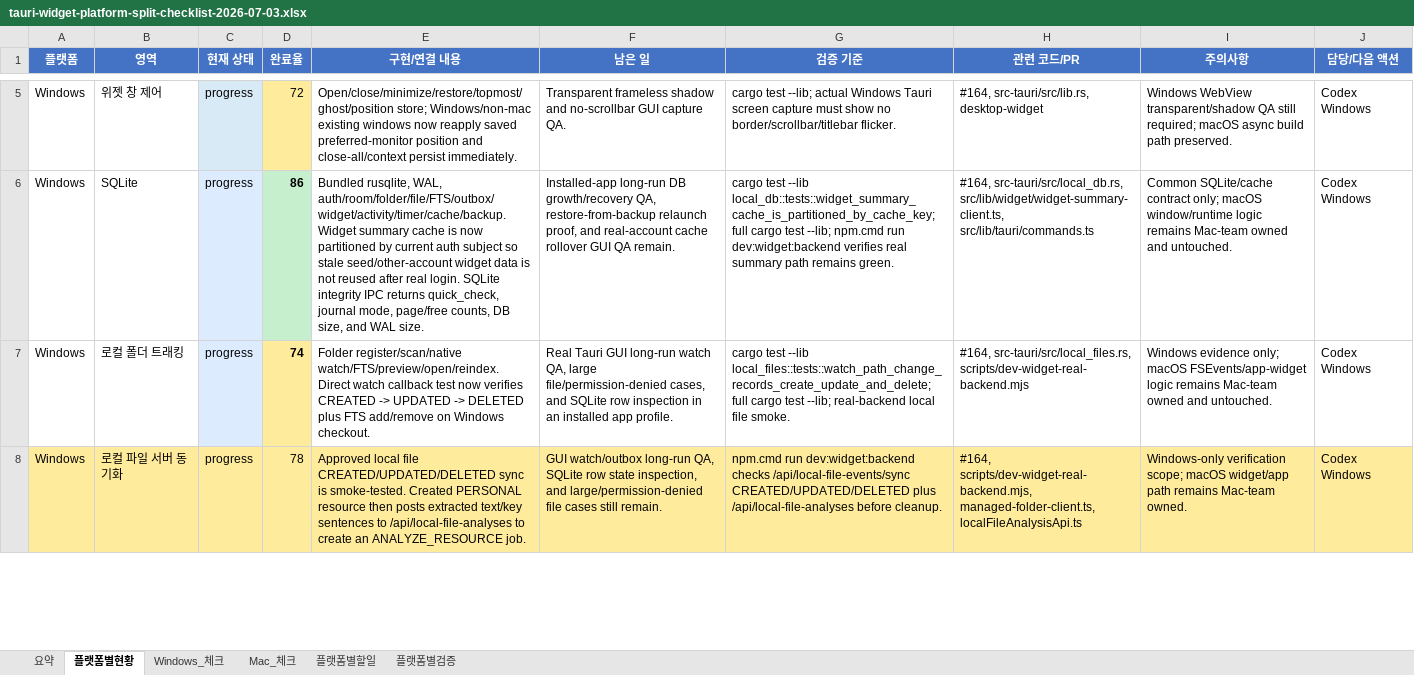
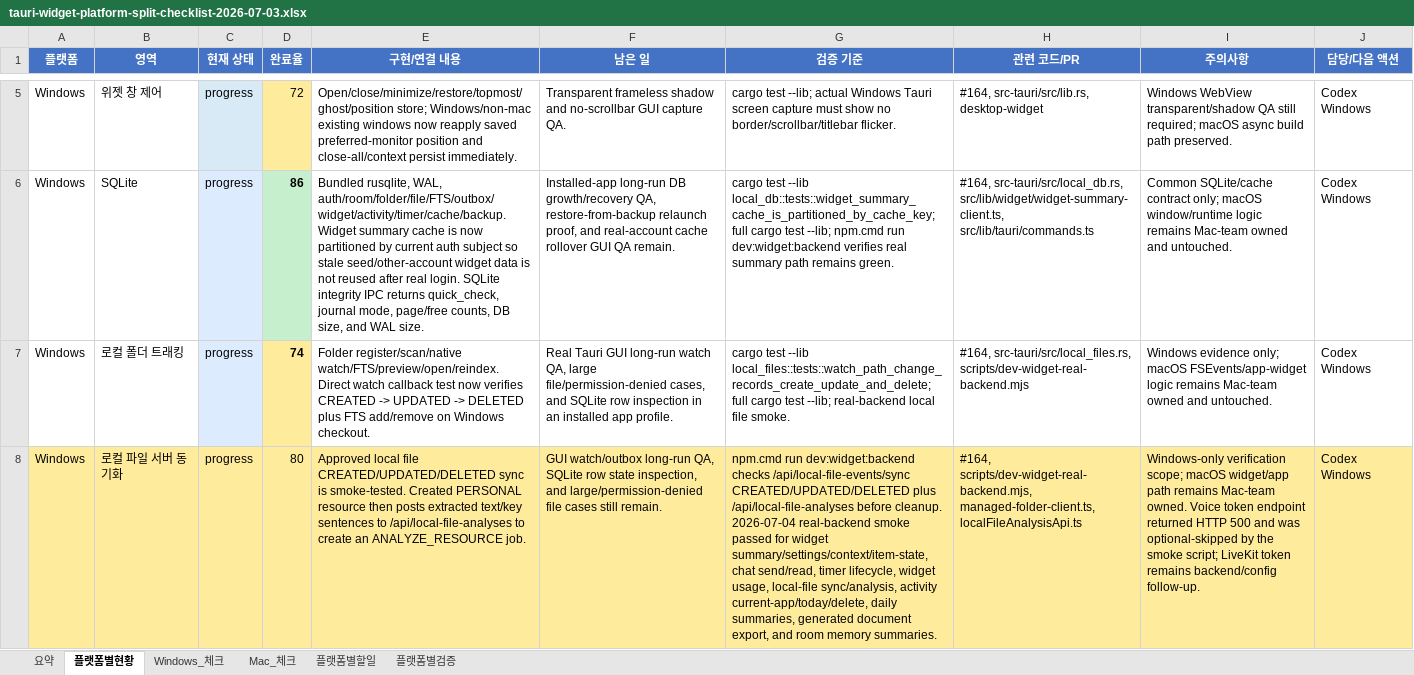
Before and after one commit to kosta-dev-sjh/bubli-frontend, an Excel workbook: docs/tauri-widget-platform-split-checklist-2026-07-03.xlsx, sheet 플랫폼별현황, drawn as a sheet; only a part is shown, gaps mark what is left out; values as stored, in another font and other column widths than the file's, no borders; conditional formats and table styles not drawn; the diff covers the shown part only; the diff names each change by its address in the sheet, - before the commit and + after, or states it on an @@ line.

```diff
--- a/docs/tauri-widget-platform-split-checklist-2026-07-03.xlsx (sheet 플랫폼별현황)
+++ b/docs/tauri-widget-platform-split-checklist-2026-07-03.xlsx (sheet 플랫폼별현황)
-D8 (완료율): 78
+D8 (완료율): 80
-G8 (검증 기준): …before cleanup.
+G8 (검증 기준): …before cleanup. 2026-07-04 real-backend smoke passed for widget summary/settings/context/item-state, chat send/read, timer lifecycle, widget usage, local-file sync/analysis, activity current-app/today/delete, daily summaries, generated document export, and room memory summaries.
-I8 (주의사항): …Mac-team owned.
+I8 (주의사항): …Mac-team owned. Voice token endpoint returned HTTP 500 and was optional-skipped by the smoke script; LiveKit token remains backend/config follow-up.
```
Also changed, not shown: 9 edited cells elsewhere in this sheet, sheet Windows_체크, sheet 플랫폼별검증, sheet 요약.
